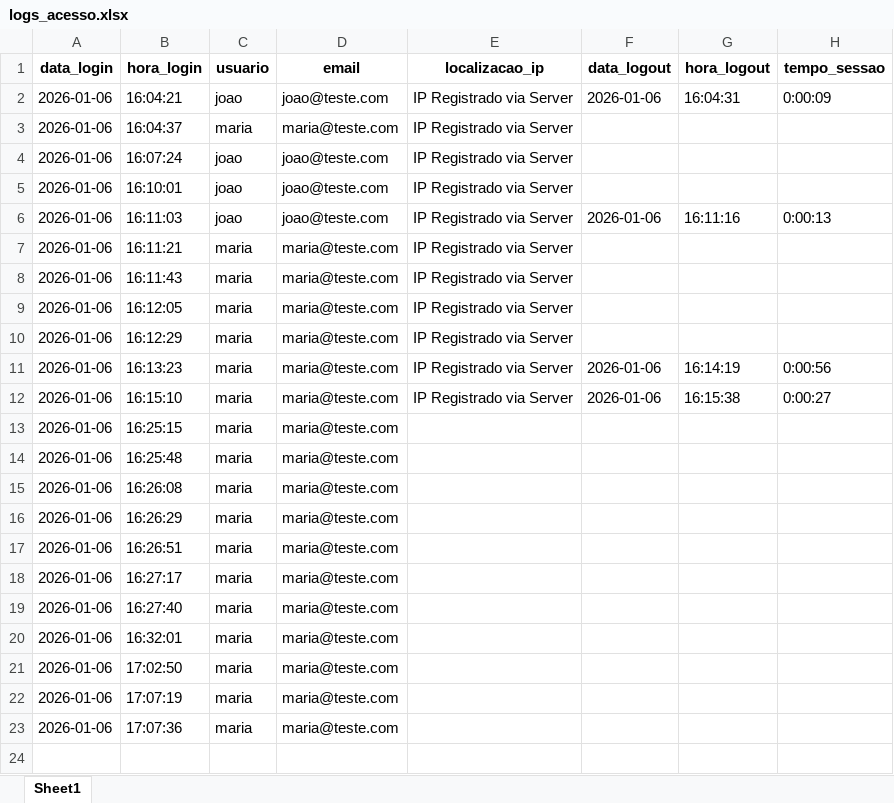
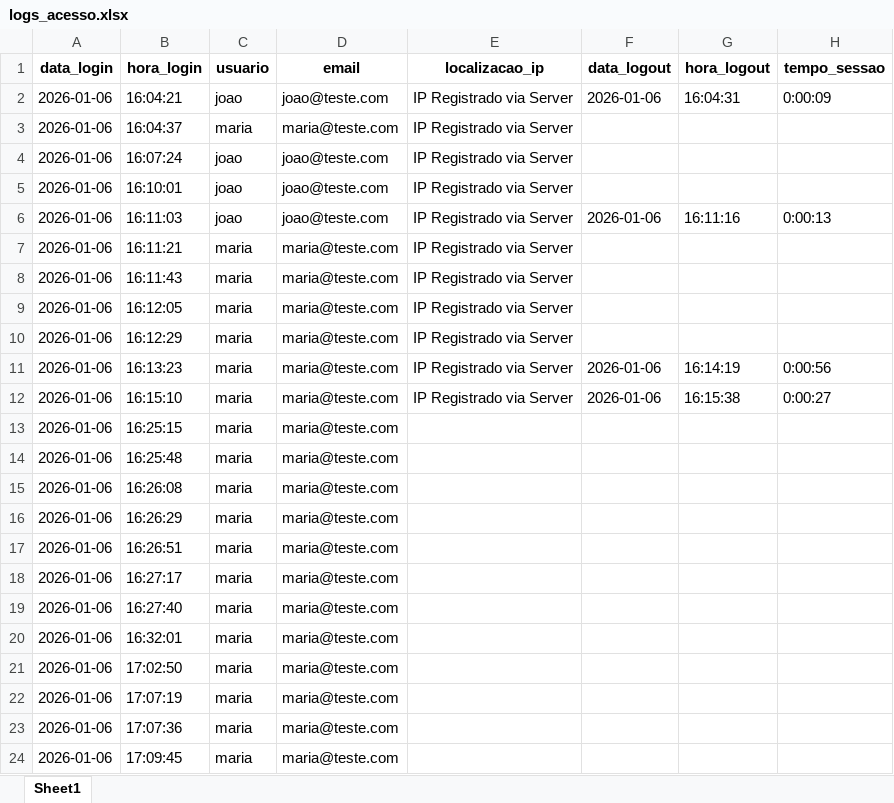
Before and after one commit to KPIS360/09_PYTHON, an Excel workbook: LOGIN-PAINEL/logs_acesso.xlsx, sheet Sheet1, drawn as a sheet; values as stored, in another font and other column widths than the file's, no borders; the diff names each change by its address in the sheet, - before the commit and + after, or states it on an @@ line.

```diff
--- a/LOGIN-PAINEL/logs_acesso.xlsx (sheet Sheet1)
+++ b/LOGIN-PAINEL/logs_acesso.xlsx (sheet Sheet1)
+row 24: 2026-01-06 | 17:09:45 | maria | maria@teste.com
```
Also changed, not shown: 1 other file.
